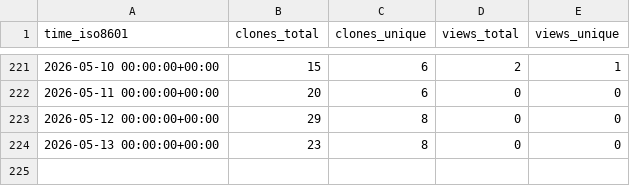
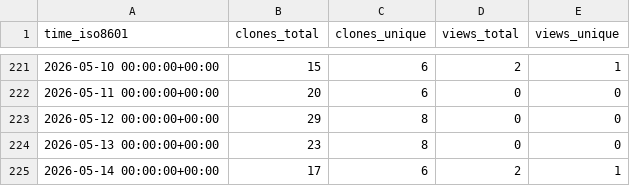
Before and after one commit to DataJourneyHQ/MCP, a CSV file: DataJourneyHQ/MCP/ghrs-data/views_clones_aggregate.csv, drawn as a sheet; only a part is shown, gaps mark what is left out; the diff names each change by its address in the sheet, - before the commit and + after, or states it on an @@ line.

```diff
--- a/DataJourneyHQ/MCP/ghrs-data/views_clones_aggregate.csv
+++ b/DataJourneyHQ/MCP/ghrs-data/views_clones_aggregate.csv
+row 225: 2026-05-14 00:00:00+00:00 | 17 | 6 | 2 | 1
```
Also changed, not shown: 1 other file.
